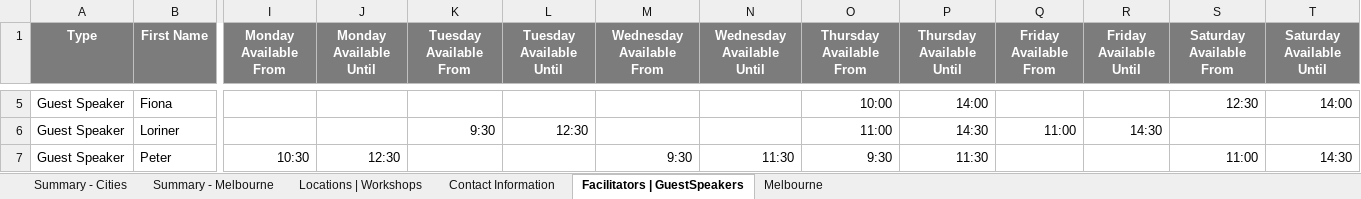
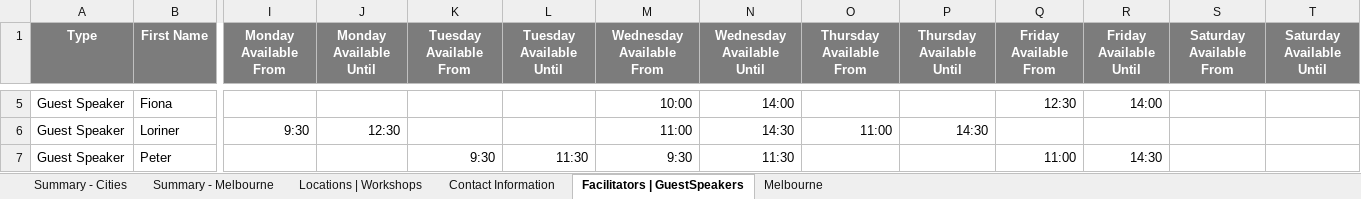
Before and after one commit to omjadas/swen90014-2019-bi-bilby, an Excel workbook: src/ExcelSheetIO/BigIssueRostering.xlsx, sheet Facilitators | GuestSpeakers, drawn as a sheet; only a part is shown, gaps mark what is left out; values as stored, in another font and other column widths than the file's, no borders; the diff covers the shown part only; the diff names each change by its address in the sheet, - before the commit and + after, or states it on an @@ line.

```diff
--- a/src/ExcelSheetIO/BigIssueRostering.xlsx (sheet Facilitators | GuestSpeakers)
+++ b/src/ExcelSheetIO/BigIssueRostering.xlsx (sheet Facilitators | GuestSpeakers)
-M5 (Wednesday Available From): (empty)
+M5 (Wednesday Available From): 10:00
-N5 (Wednesday Available Until): (empty)
+N5 (Wednesday Available Until): 14:00
-O5 (Thursday Available From): 10:00
+O5 (Thursday Available From): (empty)
-P5 (Thursday Available Until): 14:00
+P5 (Thursday Available Until): (empty)
-Q5 (Friday Available From): (empty)
+Q5 (Friday Available From): 12:30
-R5 (Friday Available Until): (empty)
+R5 (Friday Available Until): 14:00
-S5 (Saturday Available From): 12:30
+S5 (Saturday Available From): (empty)
-T5 (Saturday Available Until): 14:00
+T5 (Saturday Available Until): (empty)
-I6 (Monday Available From): (empty)
+I6 (Monday Available From): 9:30
-J6 (Monday Available Until): (empty)
+J6 (Monday Available Until): 12:30
-K6 (Tuesday Available From): 9:30
+K6 (Tuesday Available From): (empty)
-L6 (Tuesday Available Until): 12:30
+L6 (Tuesday Available Until): (empty)
-M6 (Wednesday Available From): (empty)
+M6 (Wednesday Available From): 11:00
-N6 (Wednesday Available Until): (empty)
+N6 (Wednesday Available Until): 14:30
-Q6 (Friday Available From): 11:00
+Q6 (Friday Available From): (empty)
-R6 (Friday Available Until): 14:30
+R6 (Friday Available Until): (empty)
-I7 (Monday Available From): 10:30
+I7 (Monday Available From): (empty)
-J7 (Monday Available Until): 12:30
+J7 (Monday Available Until): (empty)
-K7 (Tuesday Available From): (empty)
+K7 (Tuesday Available From): 9:30
-L7 (Tuesday Available Until): (empty)
+L7 (Tuesday Available Until): 11:30
-O7 (Thursday Available From): 9:30
+O7 (Thursday Available From): (empty)
-P7 (Thursday Available Until): 11:30
+P7 (Thursday Available Until): (empty)
-Q7 (Friday Available From): (empty)
+Q7 (Friday Available From): 11:00
-R7 (Friday Available Until): (empty)
+R7 (Friday Available Until): 14:30
-S7 (Saturday Available From): 11:00
+S7 (Saturday Available From): (empty)
-T7 (Saturday Available Until): 14:30
+T7 (Saturday Available Until): (empty)
```
Also changed, not shown: 91 edited cells elsewhere in this sheet, sheet Melbourne, sheet Summary - Melbourne, 1 other file.
